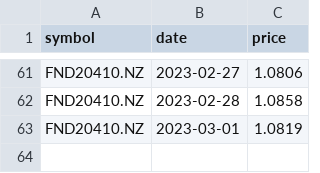
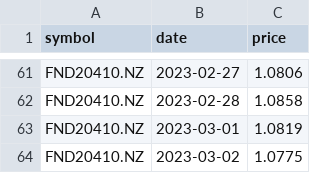
Before and after one commit to lihop/quotes, a CSV file: FND20410.NZ.csv, drawn as a sheet; only a part is shown, gaps mark what is left out; the diff names each change by its address in the sheet, - before the commit and + after, or states it on an @@ line.

```diff
--- a/FND20410.NZ.csv
+++ b/FND20410.NZ.csv
+row 64: FND20410.NZ | 2023-03-02 | 1.0775
```
Also changed, not shown: 2 other files.
